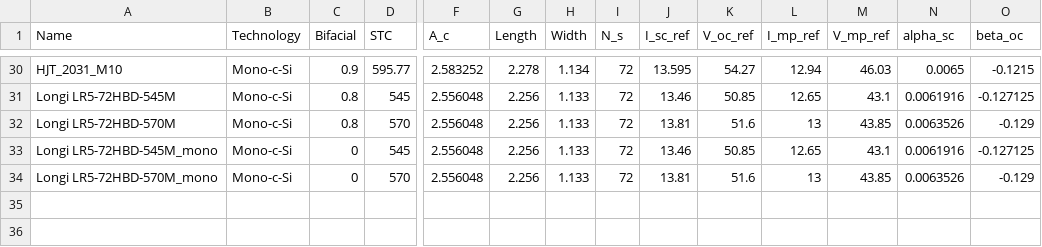
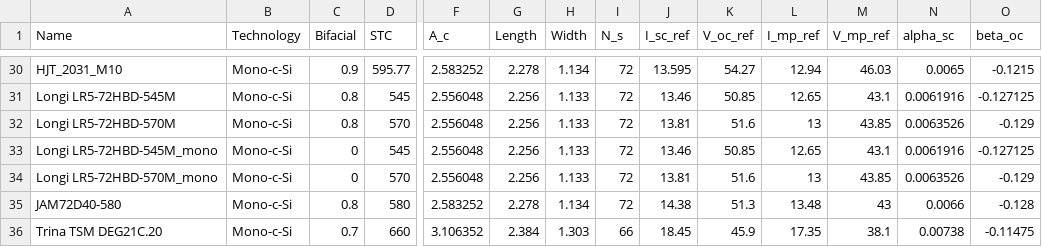
Before and after one commit to Hoshang111/lcoe-model, a CSV file: Data/SystemData/Suncable_module_database.csv, drawn as a sheet; only a part is shown, gaps mark what is left out; rows hold the shown columns only; the diff names each change by its address in the sheet, - before the commit and + after, or states it on an @@ line.

```diff
--- a/Data/SystemData/Suncable_module_database.csv
+++ b/Data/SystemData/Suncable_module_database.csv
+row 35: JAM72D40-580 | Mono-c-Si | 0.8 | 580 | 2.583252 | 2.278 | 1.134 | 72 | 14.38 | 51.3 | 13.48 | 43 | 0.0066 | -0.128
+row 36: Trina TSM DEG21C.20 | Mono-c-Si | 0.7 | 660 | 3.106352 | 2.384 | 1.303 | 66 | 18.45 | 45.9 | 17.35 | 38.1 | 0.00738 | -0.11475
```
Also changed, not shown: 6 other files.
